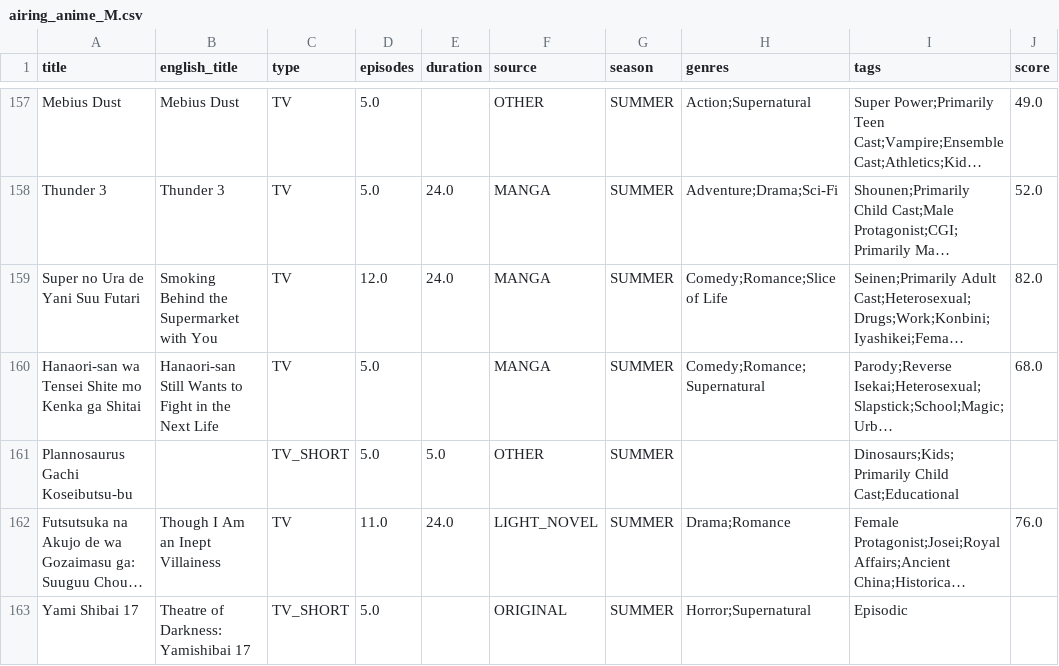
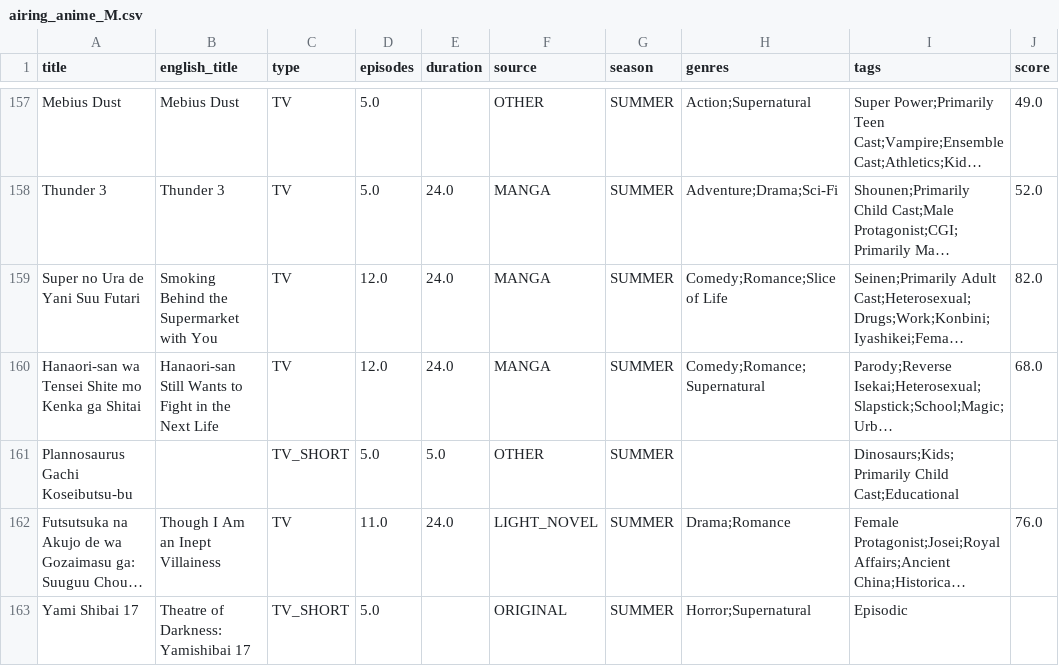
Before and after one commit to Andres-pixel35/Anime-dashboard, a CSV file: data/modified/airing_anime_M.csv, drawn as a sheet; only a part is shown, gaps mark what is left out; long unchanged cells end in …; the diff covers the shown part only; the diff names each change by its address in the sheet, - before the commit and + after, or states it on an @@ line.

```diff
--- a/data/modified/airing_anime_M.csv
+++ b/data/modified/airing_anime_M.csv
-D160 (episodes): 5.0
+D160 (episodes): 12.0
-E160 (duration): (empty)
+E160 (duration): 24.0
```
Also changed, not shown: 2 added rows, 2 removed rows, 3 moved rows and 27 edited cells elsewhere in this file, 1 other file.
